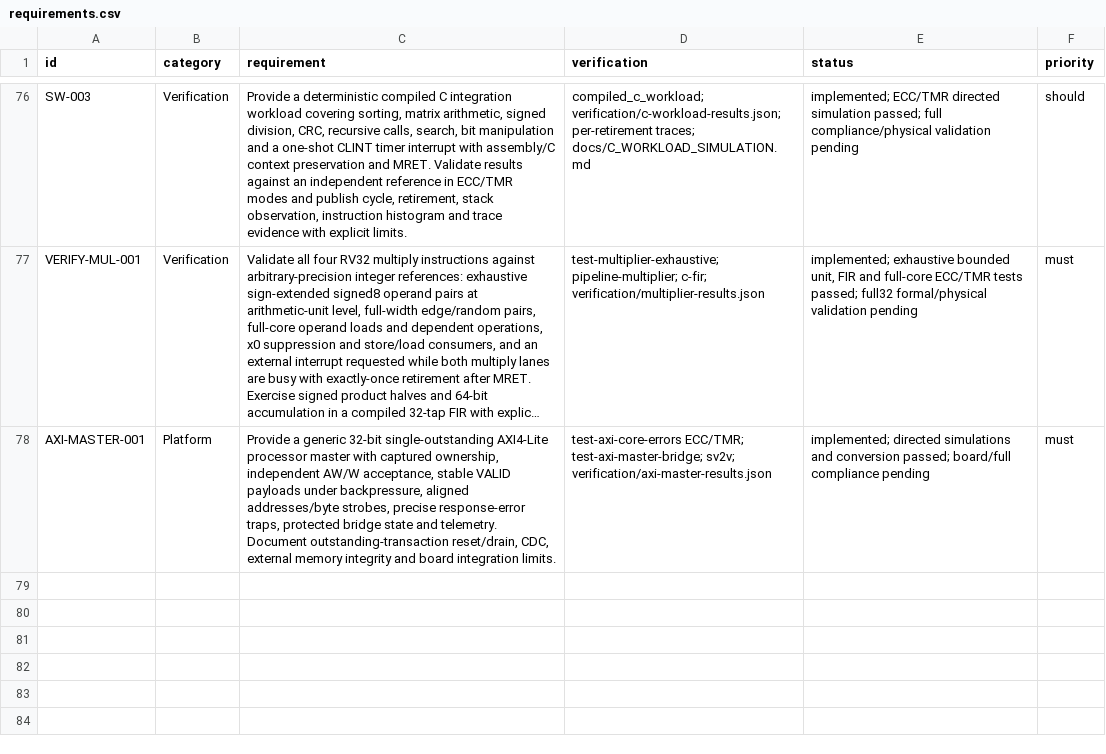
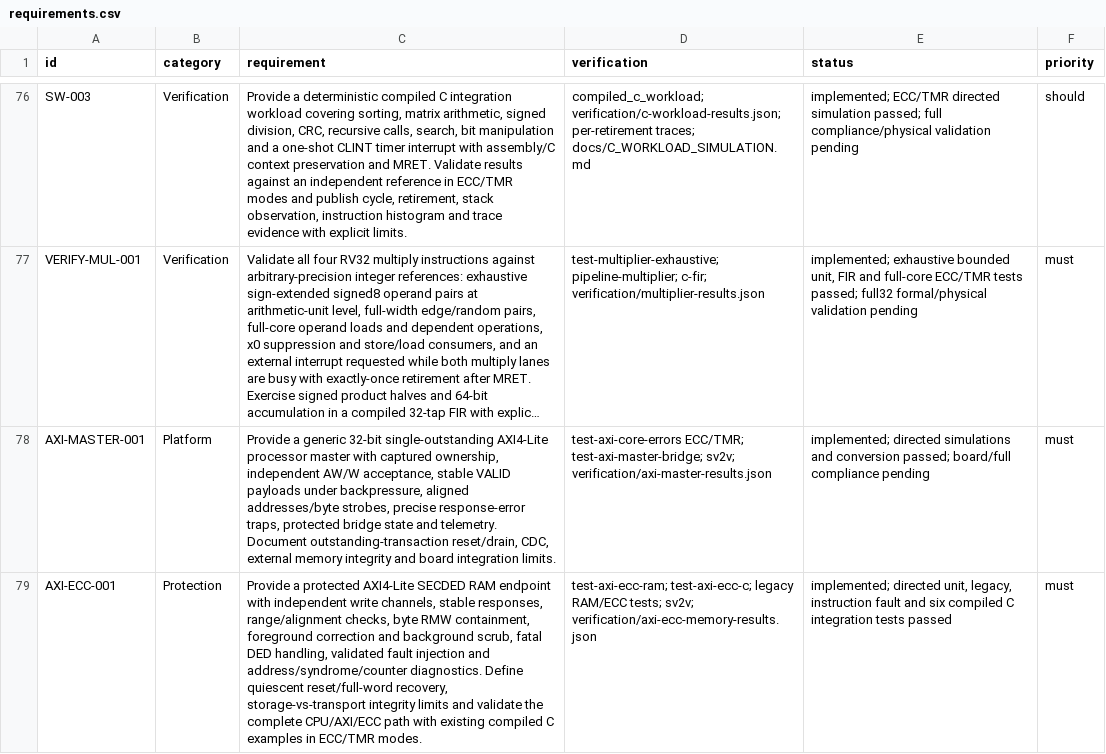
Before and after one commit to jeffadickson/RISCue, a CSV file: docs/requirements.csv, drawn as a sheet; only a part is shown, gaps mark what is left out; long unchanged cells end in …; the diff names each change by its address in the sheet, - before the commit and + after, or states it on an @@ line.

Commit message:
Add AXI4-Lite SECDED RAM with fault injection and compiled C integration tests

```diff
--- a/docs/requirements.csv
+++ b/docs/requirements.csv
+row 79: AXI-ECC-001 | Protection | Provide a protected AXI4-Lite SECDED RAM endpoint with independent write channels, stable responses, range/alignment checks, byte RMW containment, foreground correction and background scrub, fatal DED handling, validated fault injection and address/syndrome/counter diagnostics. Define quiescent reset/full-word recovery, storage-vs-transport integrity limits and validate the complete CPU/AXI/ECC path with existing compiled C examples in ECC/TMR modes. | test-axi-ecc-ram; test-axi-ecc-c; legacy RAM/ECC tests; sv2v; verification/axi-ecc-memory-results.json | implemented; directed unit, legacy, instruction fault and six compiled C integration tests passed | must
```
Also changed, not shown: 20 other files.
